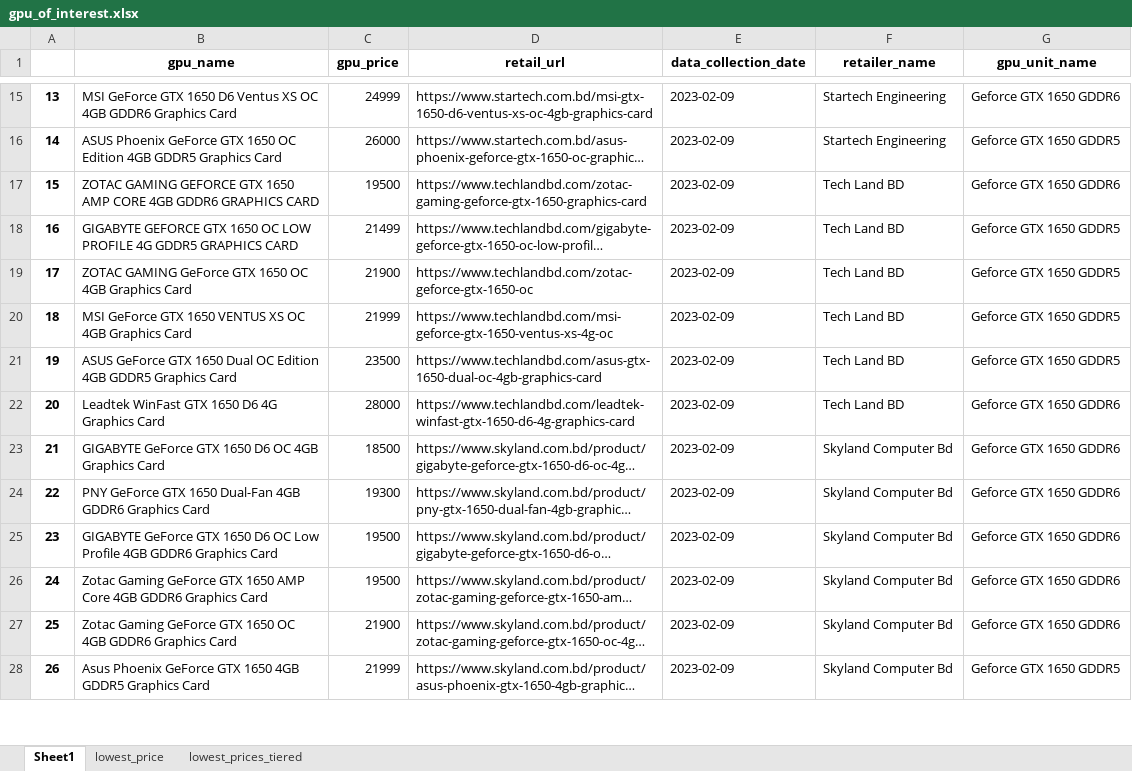
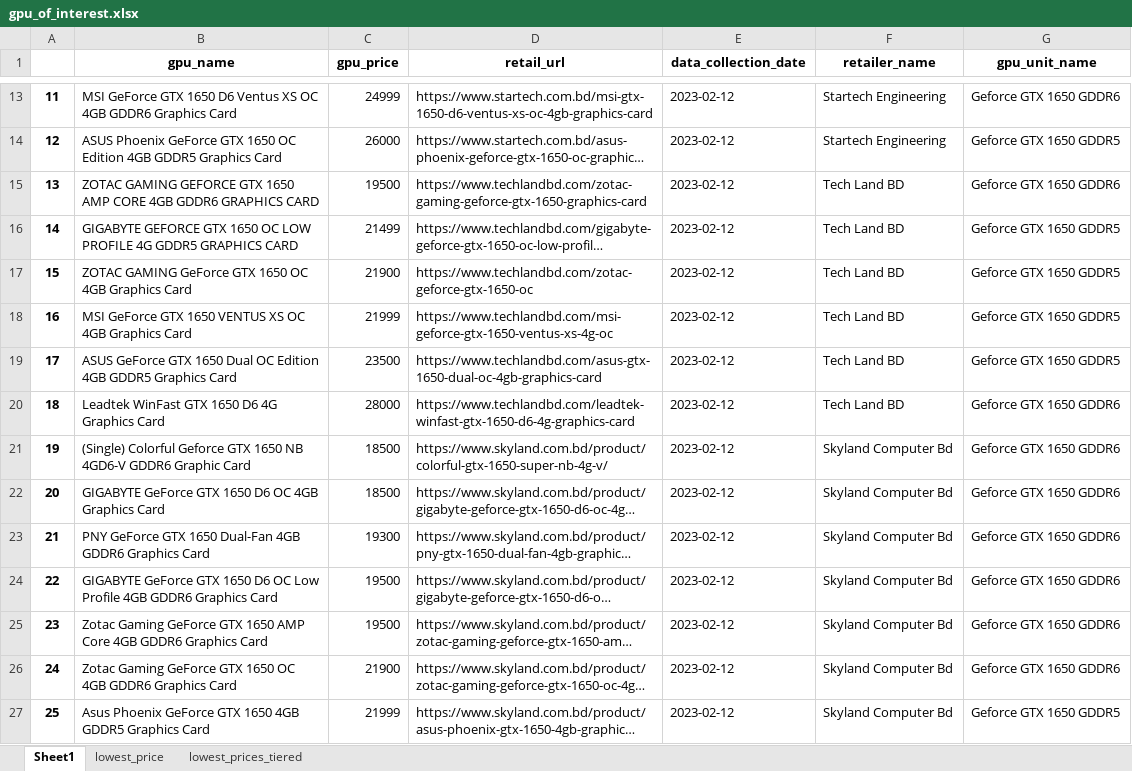
Before and after one commit to Saminyead/gpu_for_bd_gamers, an Excel workbook: output_files/gpu_of_interest.xlsx, sheet Sheet1, drawn as a sheet; only a part is shown, gaps mark what is left out; long unchanged cells end in …; values as stored, in another font and other column widths than the file's, no borders; addresses are those after the commit; the diff covers the shown part only; the diff names each change by its address in the sheet, - before the commit and + after, or states it on an @@ line.

```diff
--- a/output_files/gpu_of_interest.xlsx (sheet Sheet1)
+++ b/output_files/gpu_of_interest.xlsx (sheet Sheet1)
@@ column A renumbered from row 2 down @@
-E13:E20 (data_collection_date): 2023-02-09
+E13:E20 (data_collection_date): 2023-02-12
+row 21: 19 | (Single) Colorful Geforce GTX 1650 NB 4GD6-V GDDR6 Graphic Card | 18500 | https://www.skyland.com.bd/product/colorful-gtx-1650-super-nb-4g-v/ | 2023-02-12 | Skyland Computer Bd | Geforce GTX 1650 GDDR6
-E22:E27 (data_collection_date): 2023-02-09
+E22:E27 (data_collection_date): 2023-02-12
```
Also changed, not shown: 27 added rows, 26 removed rows and 756 edited cells elsewhere in this sheet, sheet lowest_price, sheet lowest_prices_tiered, tier_score.xlsx.
